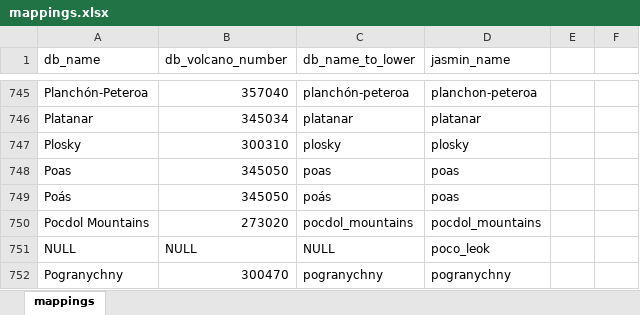
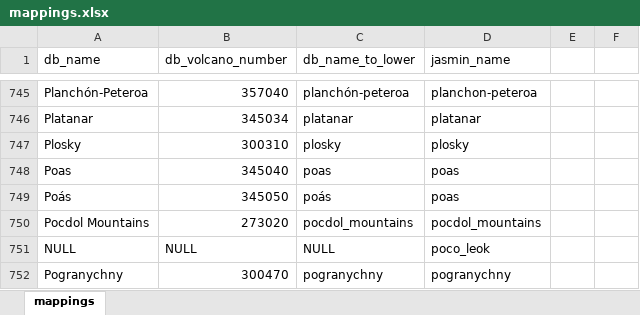
Before and after one commit to alejobeap/Archivos, an Excel workbook: mappings.xlsx, sheet mappings, drawn as a sheet; only a part is shown, gaps mark what is left out; values as stored, in another font and other column widths than the file's, no borders; the diff names each change by its address in the sheet, - before the commit and + after, or states it on an @@ line.

Commit message:
Add files via upload

```diff
--- a/mappings.xlsx (sheet mappings)
+++ b/mappings.xlsx (sheet mappings)
-B748 (db_volcano_number): 345050
+B748 (db_volcano_number): 345040
```
